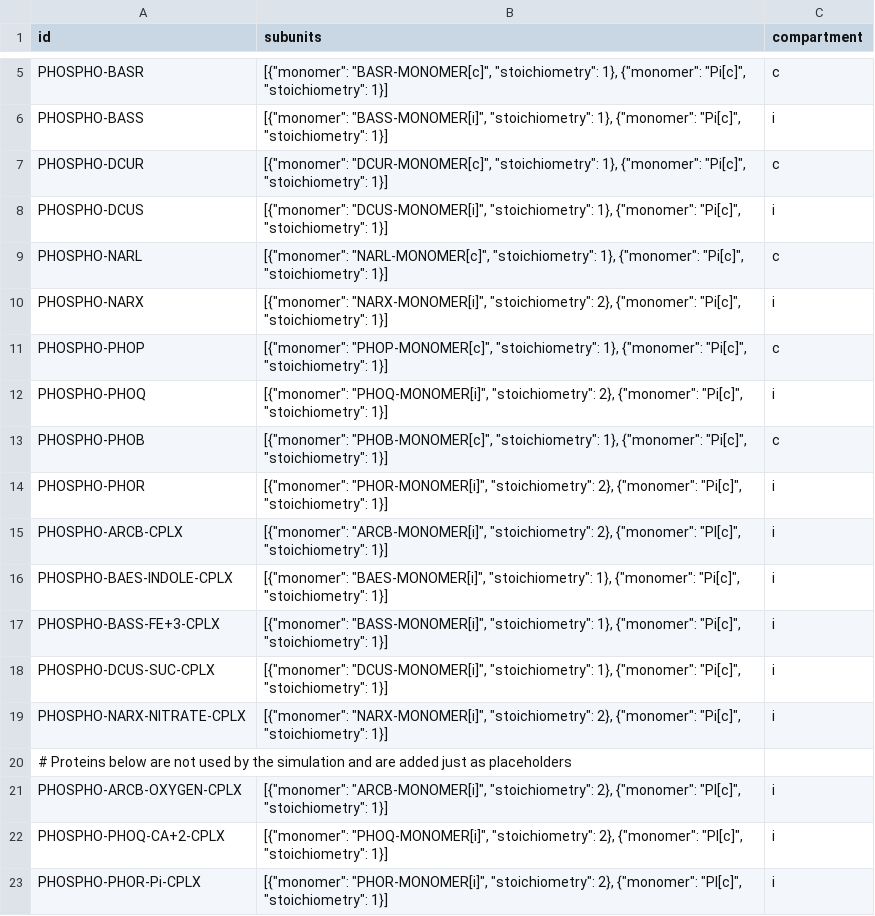
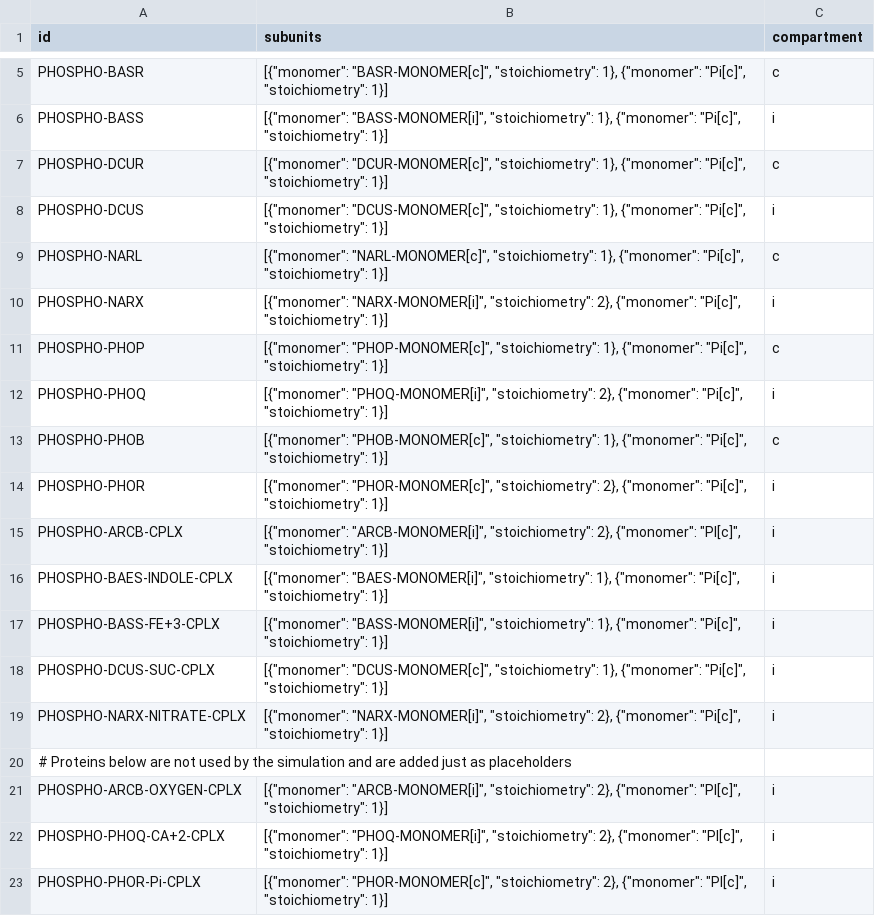
Before and after one commit to vivarium-collective/ecoli-sources, a TSV file: ecoli_sources/data/flat/modified_proteins.tsv, drawn as a sheet; only a part is shown, gaps mark what is left out.

```diff
--- a/ecoli_sources/data/flat/modified_proteins.tsv
+++ b/ecoli_sources/data/flat/modified_proteins.tsv
@@ -7,3 +7,3 @@
 "PHOSPHO-DCUR"	[{"monomer": "DCUR-MONOMER[c]", "stoichiometry": 1}, {"monomer": "Pi[c]", "stoichiometry": 1}]	"c"
-"PHOSPHO-DCUS"	[{"monomer": "DCUS-MONOMER[i]", "stoichiometry": 1}, {"monomer": "Pi[c]", "stoichiometry": 1}]	"i"
+"PHOSPHO-DCUS"	[{"monomer": "DCUS-MONOMER[c]", "stoichiometry": 1}, {"monomer": "Pi[c]", "stoichiometry": 1}]	"i"
 "PHOSPHO-NARL"	[{"monomer": "NARL-MONOMER[c]", "stoichiometry": 1}, {"monomer": "Pi[c]", "stoichiometry": 1}]	"c"
@@ -13,3 +13,3 @@
 "PHOSPHO-PHOB"	[{"monomer": "PHOB-MONOMER[c]", "stoichiometry": 1}, {"monomer": "Pi[c]", "stoichiometry": 1}]	"c"
-"PHOSPHO-PHOR"	[{"monomer": "PHOR-MONOMER[i]", "stoichiometry": 2}, {"monomer": "Pi[c]", "stoichiometry": 1}]	"i"
+"PHOSPHO-PHOR"	[{"monomer": "PHOR-MONOMER[c]", "stoichiometry": 2}, {"monomer": "Pi[c]", "stoichiometry": 1}]	"i"
 "PHOSPHO-ARCB-CPLX"	[{"monomer": "ARCB-MONOMER[i]", "stoichiometry": 2}, {"monomer": "PI[c]", "stoichiometry": 1}]	"i"
@@ -17,3 +17,3 @@
 "PHOSPHO-BASS-FE+3-CPLX"	[{"monomer": "BASS-MONOMER[i]", "stoichiometry": 1}, {"monomer": "Pi[c]", "stoichiometry": 1}]	"i"
-"PHOSPHO-DCUS-SUC-CPLX"	[{"monomer": "DCUS-MONOMER[i]", "stoichiometry": 1}, {"monomer": "Pi[c]", "stoichiometry": 1}]	"i"
+"PHOSPHO-DCUS-SUC-CPLX"	[{"monomer": "DCUS-MONOMER[c]", "stoichiometry": 1}, {"monomer": "Pi[c]", "stoichiometry": 1}]	"i"
 "PHOSPHO-NARX-NITRATE-CPLX"	[{"monomer": "NARX-MONOMER[i]", "stoichiometry": 2}, {"monomer": "Pi[c]", "stoichiometry": 1}]	"i"
@@ -22,2 +22,2 @@
 "PHOSPHO-PHOQ-CA+2-CPLX"	[{"monomer": "PHOQ-MONOMER[i]", "stoichiometry": 2}, {"monomer": "PI[c]", "stoichiometry": 1}]	"i"
-"PHOSPHO-PHOR-Pi-CPLX"	[{"monomer": "PHOR-MONOMER[i]", "stoichiometry": 2}, {"monomer": "PI[c]", "stoichiometry": 1}]	"i"
+"PHOSPHO-PHOR-Pi-CPLX"	[{"monomer": "PHOR-MONOMER[c]", "stoichiometry": 2}, {"monomer": "PI[c]", "stoichiometry": 1}]	"i"
```
